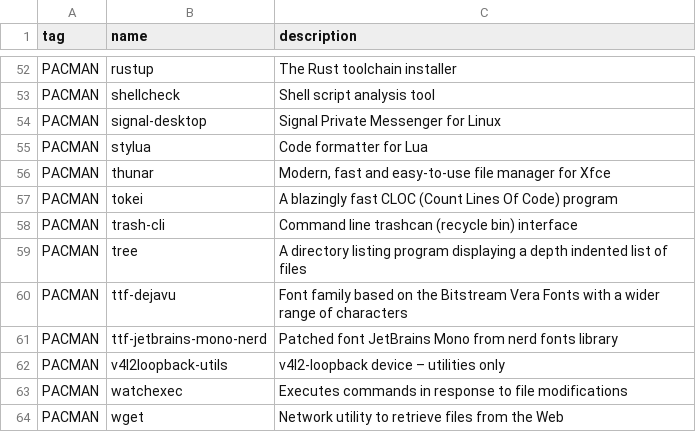
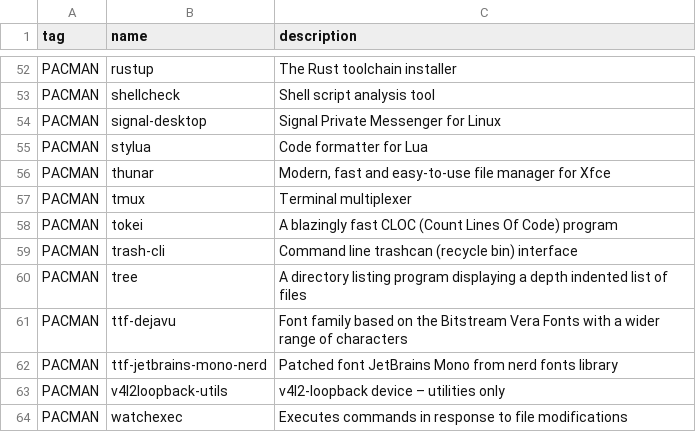
Before and after one commit to oniani/dot, a CSV file: programs.csv, drawn as a sheet; only a part is shown, gaps mark what is left out; the shorter side is filled out with more unchanged rows.

Commit message:
tmux

```diff
--- a/programs.csv
+++ b/programs.csv
@@ -56,2 +56,3 @@ PACMAN,stylua,"Code formatter for Lua"
 PACMAN,thunar,"Modern, fast and easy-to-use file manager for Xfce"
+PACMAN,tmux,"Terminal multiplexer"
 PACMAN,tokei,"A blazingly fast CLOC (Count Lines Of Code) program"
```
Also changed, not shown: 1 other file.
